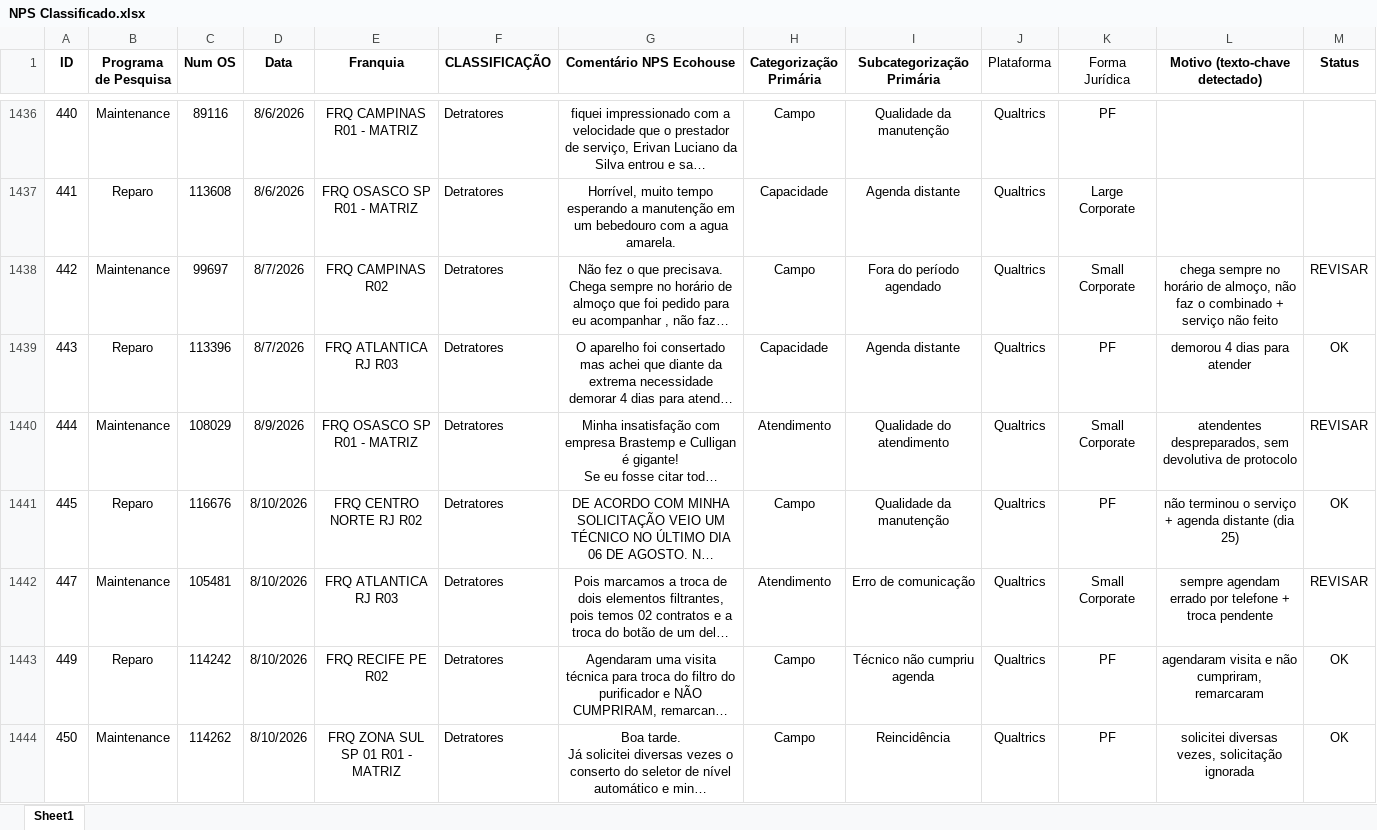
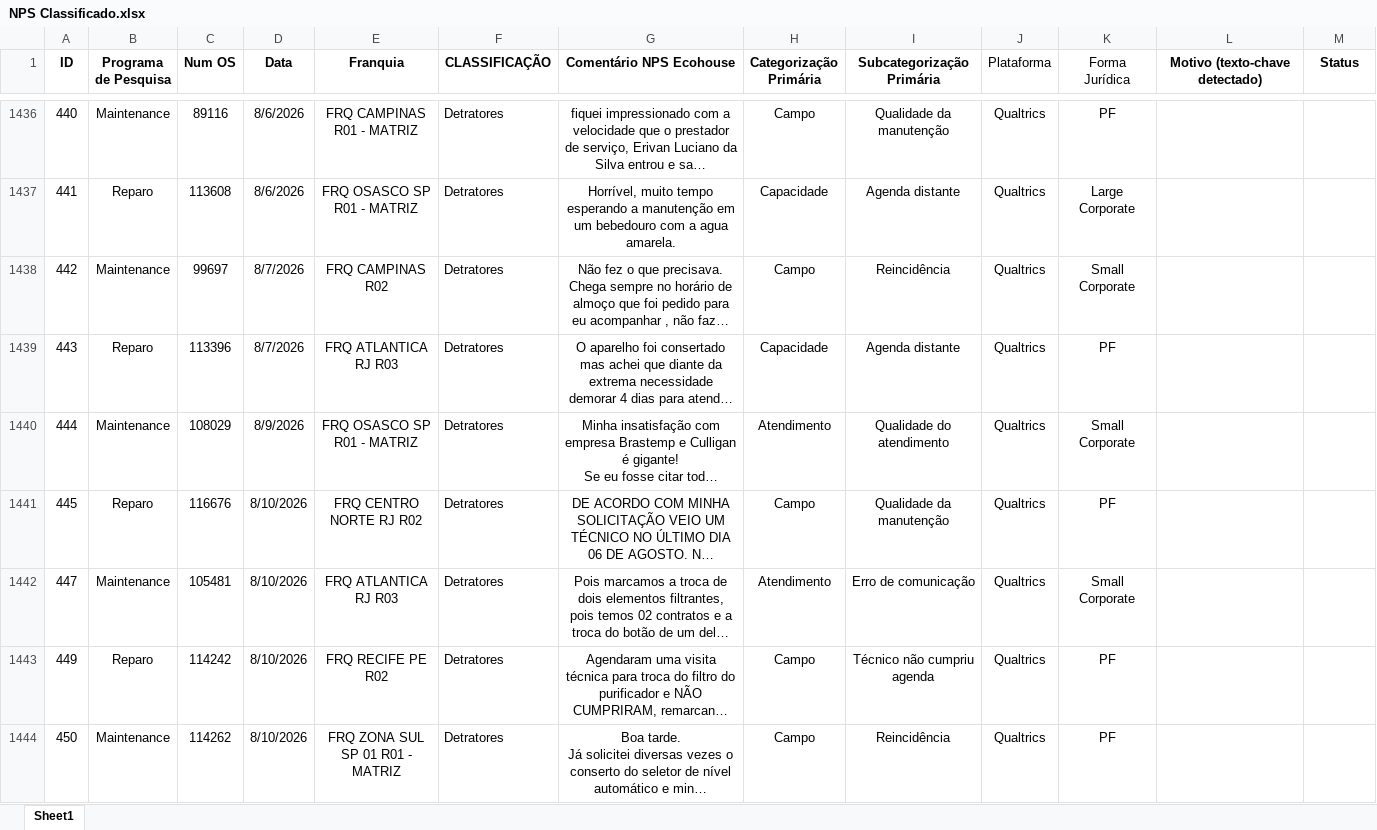
Before and after one commit to pedrofregulhe/nps-franquias, an Excel workbook: NPS Classificado.xlsx, sheet Sheet1, drawn as a sheet; only a part is shown, gaps mark what is left out; long unchanged cells end in …; values as stored, in another font and other column widths than the file's, no borders; the diff covers the shown part only; the diff names each change by its address in the sheet, - before the commit and + after, or states it on an @@ line.

```diff
--- a/NPS Classificado.xlsx (sheet Sheet1)
+++ b/NPS Classificado.xlsx (sheet Sheet1)
-I1438 (Subcategorização Primária): Fora do período agendado
+I1438 (Subcategorização Primária): Reincidência
-L1438 (Motivo (texto-chave detectado)): chega sempre no horário de almoço, não faz o combinado + serviço não feito
+L1438 (Motivo (texto-chave detectado)): (empty)
-M1438 (Status): REVISAR
+M1438 (Status): (empty)
-L1439 (Motivo (texto-chave detectado)): demorou 4 dias para atender
+L1439 (Motivo (texto-chave detectado)): (empty)
-M1439 (Status): OK
+M1439 (Status): (empty)
-L1440 (Motivo (texto-chave detectado)): atendentes despreparados, sem devolutiva de protocolo
+L1440 (Motivo (texto-chave detectado)): (empty)
-M1440 (Status): REVISAR
+M1440 (Status): (empty)
-L1441 (Motivo (texto-chave detectado)): não terminou o serviço + agenda distante (dia 25)
+L1441 (Motivo (texto-chave detectado)): (empty)
-M1441 (Status): OK
+M1441 (Status): (empty)
-L1442 (Motivo (texto-chave detectado)): sempre agendam errado por telefone + troca pendente
+L1442 (Motivo (texto-chave detectado)): (empty)
-M1442 (Status): REVISAR
+M1442 (Status): (empty)
-L1443 (Motivo (texto-chave detectado)): agendaram visita e não cumpriram, remarcaram
+L1443 (Motivo (texto-chave detectado)): (empty)
-M1443:M1444 (Status): OK
+M1443:M1444 (Status): (empty)
-L1444 (Motivo (texto-chave detectado)): solicitei diversas vezes, solicitação ignorada
+L1444 (Motivo (texto-chave detectado)): (empty)
```
Also changed, not shown: 14 added rows and 12 edited cells elsewhere in this sheet, 2 other files.
